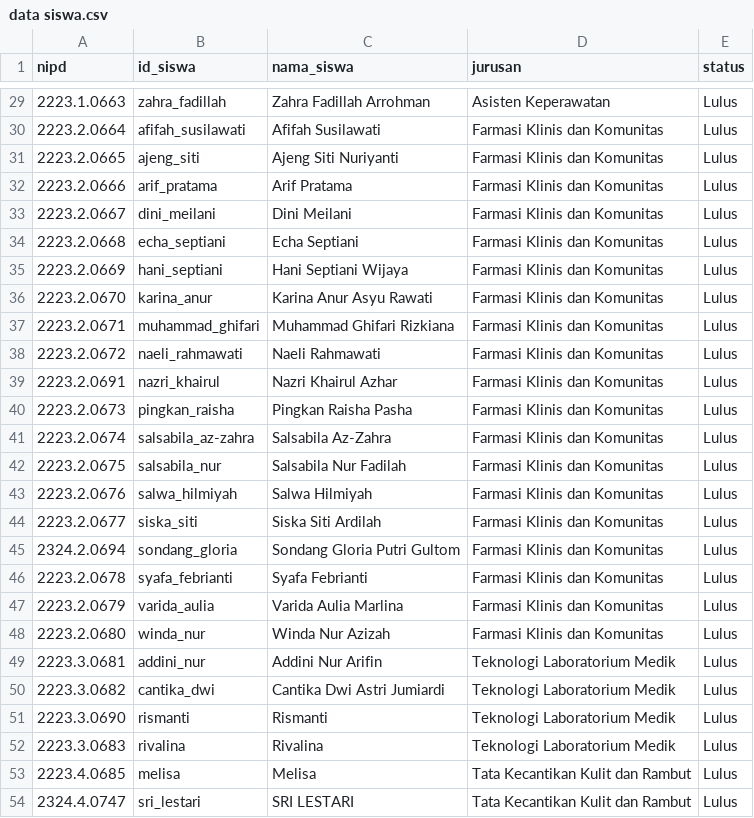
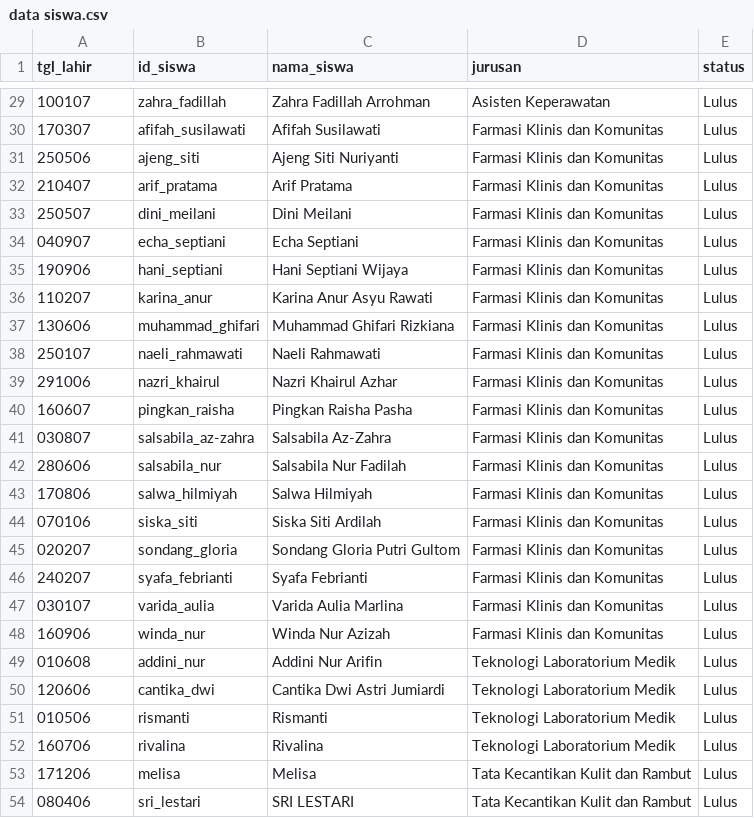
Before and after one commit to smkksdm/kelulusan, a CSV file: data siswa.csv, drawn as a sheet; only a part is shown, gaps mark what is left out; the diff covers the shown part only.

```diff
--- a/data siswa.csv
+++ b/data siswa.csv
@@ -1 +1 @@
-nipd;id_siswa;nama_siswa;jurusan;status
+tgl_lahir;id_siswa;nama_siswa;jurusan;status
@@ -29,26 +29,26 @@
-2223.1.0663;zahra_fadillah;Zahra Fadillah Arrohman;Asisten Keperawatan;Lulus
-2223.2.0664;afifah_susilawati;Afifah Susilawati;Farmasi Klinis dan Komunitas;Lulus
-2223.2.0665;ajeng_siti;Ajeng Siti Nuriyanti;Farmasi Klinis dan Komunitas;Lulus
-2223.2.0666;arif_pratama;Arif Pratama;Farmasi Klinis dan Komunitas;Lulus
-2223.2.0667;dini_meilani;Dini Meilani;Farmasi Klinis dan Komunitas;Lulus
-2223.2.0668;echa_septiani;Echa Septiani;Farmasi Klinis dan Komunitas;Lulus
-2223.2.0669;hani_septiani;Hani Septiani Wijaya;Farmasi Klinis dan Komunitas;Lulus
-2223.2.0670;karina_anur;Karina Anur Asyu Rawati;Farmasi Klinis dan Komunitas;Lulus
-2223.2.0671;muhammad_ghifari;Muhammad Ghifari Rizkiana;Farmasi Klinis dan Komunitas;Lulus
-2223.2.0672;naeli_rahmawati;Naeli Rahmawati;Farmasi Klinis dan Komunitas;Lulus
-2223.2.0691;nazri_khairul;Nazri Khairul Azhar;Farmasi Klinis dan Komunitas;Lulus
-2223.2.0673;pingkan_raisha;Pingkan Raisha Pasha;Farmasi Klinis dan Komunitas;Lulus
-2223.2.0674;salsabila_az-zahra;Salsabila Az-Zahra;Farmasi Klinis dan Komunitas;Lulus
-2223.2.0675;salsabila_nur;Salsabila Nur Fadilah;Farmasi Klinis dan Komunitas;Lulus
-2223.2.0676;salwa_hilmiyah;Salwa Hilmiyah;Farmasi Klinis dan Komunitas;Lulus
-2223.2.0677;siska_siti;Siska Siti Ardilah;Farmasi Klinis dan Komunitas;Lulus
-2324.2.0694;sondang_gloria;Sondang Gloria Putri Gultom;Farmasi Klinis dan Komunitas;Lulus
-2223.2.0678;syafa_febrianti;Syafa Febrianti;Farmasi Klinis dan Komunitas;Lulus
-2223.2.0679;varida_aulia;Varida Aulia Marlina;Farmasi Klinis dan Komunitas;Lulus
-2223.2.0680;winda_nur;Winda Nur Azizah;Farmasi Klinis dan Komunitas;Lulus
-2223.3.0681;addini_nur;Addini Nur Arifin;Teknologi Laboratorium Medik;Lulus
-2223.3.0682;cantika_dwi;Cantika Dwi Astri Jumiardi;Teknologi Laboratorium Medik;Lulus
-2223.3.0690;rismanti;Rismanti;Teknologi Laboratorium Medik;Lulus
-2223.3.0683;rivalina;Rivalina;Teknologi Laboratorium Medik;Lulus
-2223.4.0685;melisa;Melisa;Tata Kecantikan Kulit dan Rambut;Lulus
-2324.4.0747;sri_lestari;SRI LESTARI;Tata Kecantikan Kulit dan Rambut;Lulus
+100107;zahra_fadillah;Zahra Fadillah Arrohman;Asisten Keperawatan;Lulus
+170307;afifah_susilawati;Afifah Susilawati;Farmasi Klinis dan Komunitas;Lulus
+250506;ajeng_siti;Ajeng Siti Nuriyanti;Farmasi Klinis dan Komunitas;Lulus
+210407;arif_pratama;Arif Pratama;Farmasi Klinis dan Komunitas;Lulus
+250507;dini_meilani;Dini Meilani;Farmasi Klinis dan Komunitas;Lulus
+040907;echa_septiani;Echa Septiani;Farmasi Klinis dan Komunitas;Lulus
+190906;hani_septiani;Hani Septiani Wijaya;Farmasi Klinis dan Komunitas;Lulus
+110207;karina_anur;Karina Anur Asyu Rawati;Farmasi Klinis dan Komunitas;Lulus
+130606;muhammad_ghifari;Muhammad Ghifari Rizkiana;Farmasi Klinis dan Komunitas;Lulus
+250107;naeli_rahmawati;Naeli Rahmawati;Farmasi Klinis dan Komunitas;Lulus
+291006;nazri_khairul;Nazri Khairul Azhar;Farmasi Klinis dan Komunitas;Lulus
+160607;pingkan_raisha;Pingkan Raisha Pasha;Farmasi Klinis dan Komunitas;Lulus
+030807;salsabila_az-zahra;Salsabila Az-Zahra;Farmasi Klinis dan Komunitas;Lulus
+280606;salsabila_nur;Salsabila Nur Fadilah;Farmasi Klinis dan Komunitas;Lulus
+170806;salwa_hilmiyah;Salwa Hilmiyah;Farmasi Klinis dan Komunitas;Lulus
+070106;siska_siti;Siska Siti Ardilah;Farmasi Klinis dan Komunitas;Lulus
+020207;sondang_gloria;Sondang Gloria Putri Gultom;Farmasi Klinis dan Komunitas;Lulus
+240207;syafa_febrianti;Syafa Febrianti;Farmasi Klinis dan Komunitas;Lulus
+030107;varida_aulia;Varida Aulia Marlina;Farmasi Klinis dan Komunitas;Lulus
+160906;winda_nur;Winda Nur Azizah;Farmasi Klinis dan Komunitas;Lulus
+010608;addini_nur;Addini Nur Arifin;Teknologi Laboratorium Medik;Lulus
+120606;cantika_dwi;Cantika Dwi Astri Jumiardi;Teknologi Laboratorium Medik;Lulus
+010506;rismanti;Rismanti;Teknologi Laboratorium Medik;Lulus
+160706;rivalina;Rivalina;Teknologi Laboratorium Medik;Lulus
+171206;melisa;Melisa;Tata Kecantikan Kulit dan Rambut;Lulus
+080406;sri_lestari;SRI LESTARI;Tata Kecantikan Kulit dan Rambut;Lulus
```
Also changed, not shown: 27 edited cells elsewhere in this file, 2 other files.
